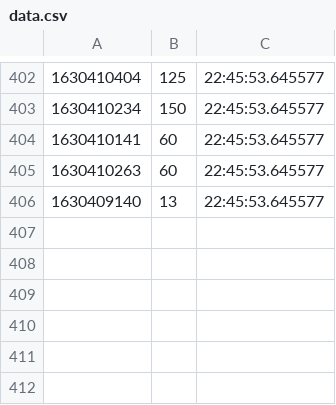
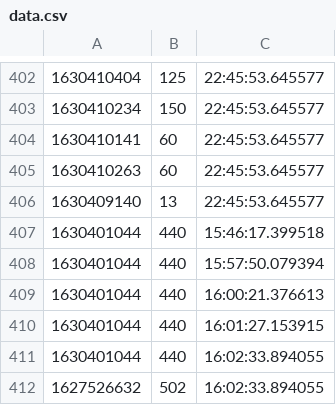
Before and after one commit to ManuCiao10/web-scraping-house-discord, a CSV file: data.csv, drawn as a sheet; only a part is shown, gaps mark what is left out.

```diff
--- a/data.csv
+++ b/data.csv
@@ -406 +406,7 @@
 1630409140,13,22:45:53.645577
+1630401044,440,15:46:17.399518
+1630401044,440,15:57:50.079394
+1630401044,440,16:00:21.376613
+1630401044,440,16:01:27.153915
+1630401044,440,16:02:33.894055
+1627526632,502,16:02:33.894055
```
Also changed, not shown: 3 other files.
